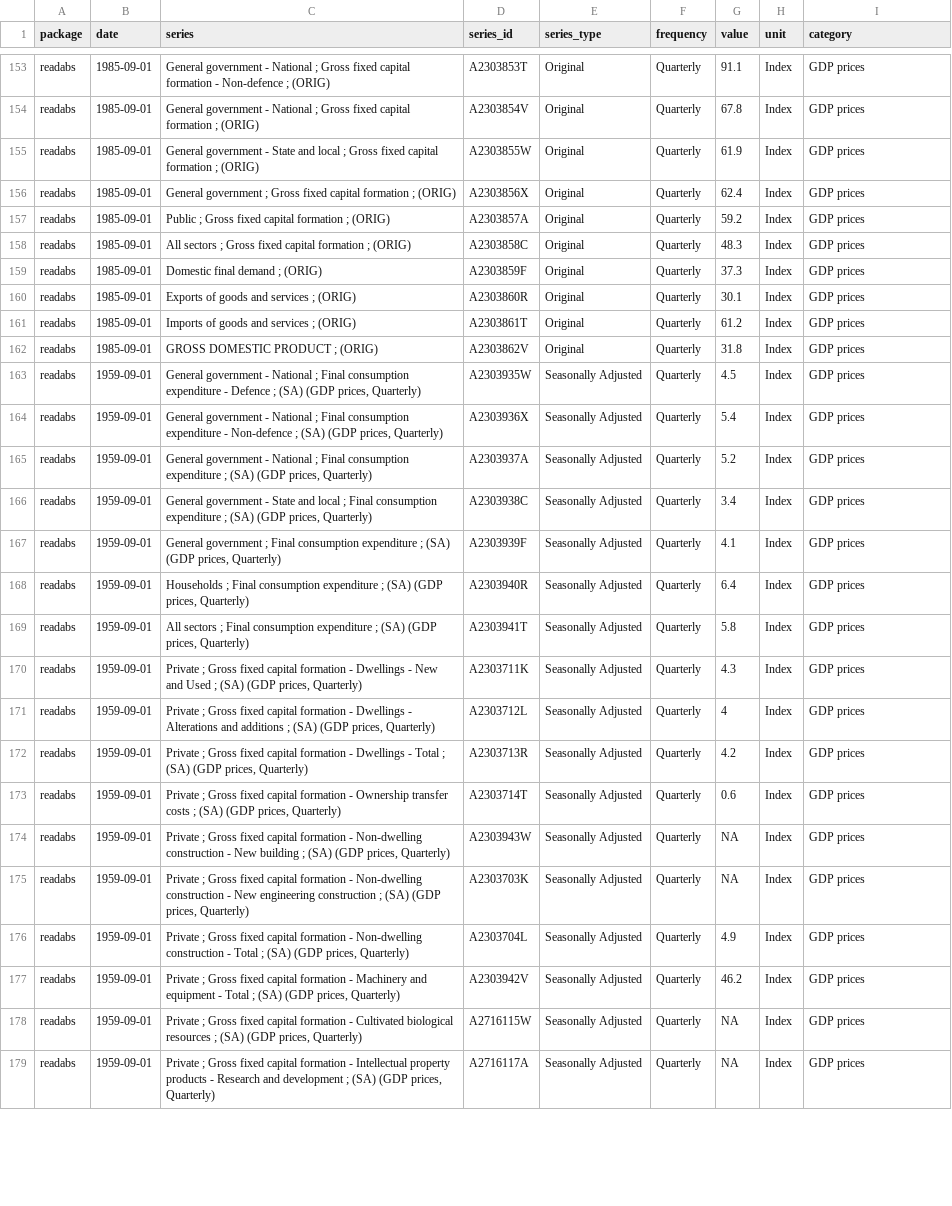
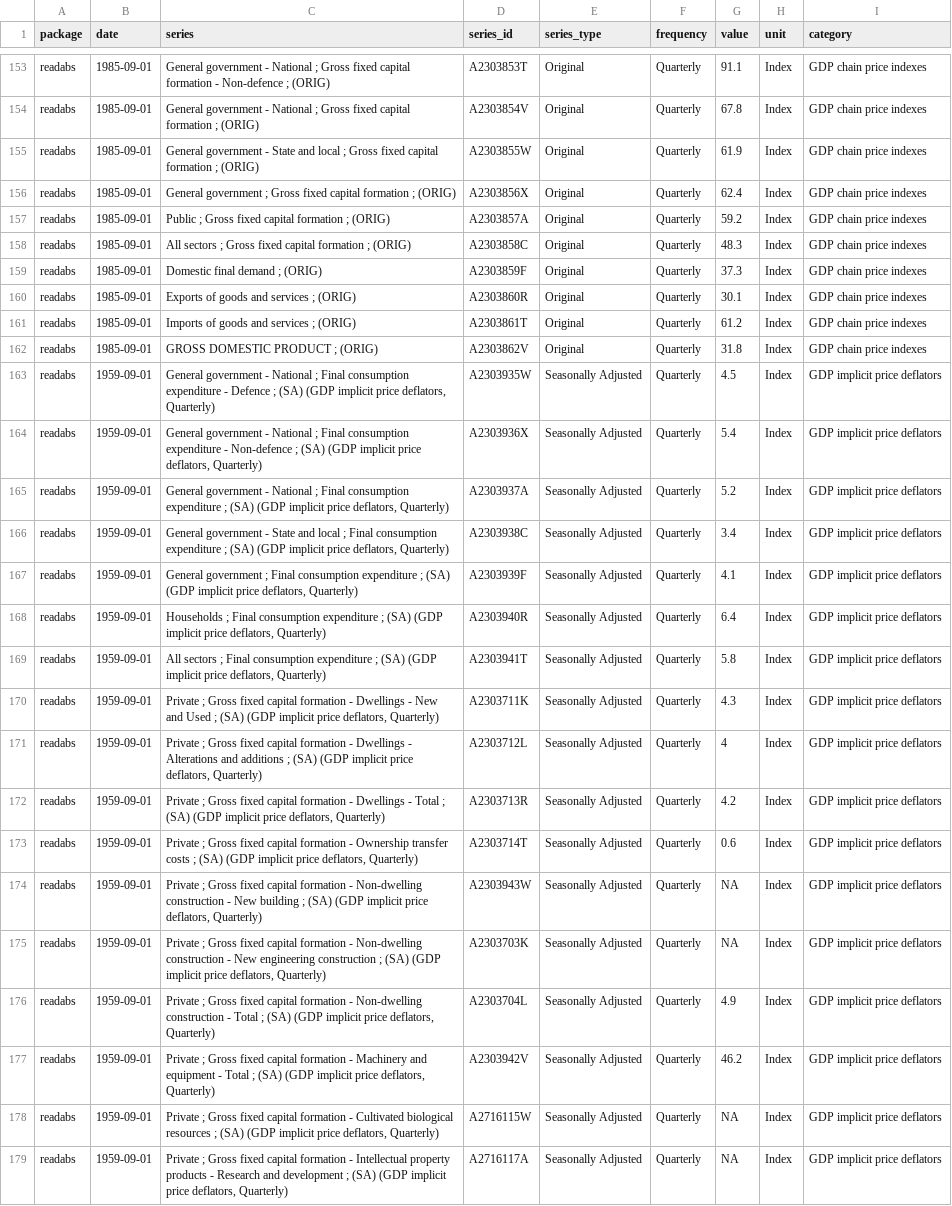
Before and after one commit to andybridger/RBAvsMachine, a CSV file: data/raw/df_seriesid_quarterly.csv, drawn as a sheet; only a part is shown, gaps mark what is left out; the diff covers the shown part only; the diff names each change by its address in the sheet, - before the commit and + after, or states it on an @@ line.

Commit message:
Updated quarterly data

```diff
--- a/data/raw/df_seriesid_quarterly.csv
+++ b/data/raw/df_seriesid_quarterly.csv
-I153:I162 (category): GDP prices
+I153:I162 (category): GDP chain price indexes
-C163 (series): …(SA) (GDP prices, Quarterly)
+C163 (series): …(SA) (GDP implicit price deflators, Quarterly)
-I163:I179 (category): GDP prices
+I163:I179 (category): GDP implicit price deflators
-C164 (series): …(SA) (GDP prices, Quarterly)
+C164 (series): …(SA) (GDP implicit price deflators, Quarterly)
-C165 (series): …(SA) (GDP prices, Quarterly)
+C165 (series): …(SA) (GDP implicit price deflators, Quarterly)
-C166 (series): …(SA) (GDP prices, Quarterly)
+C166 (series): …(SA) (GDP implicit price deflators, Quarterly)
-C167 (series): …(SA) (GDP prices, Quarterly)
+C167 (series): …(SA) (GDP implicit price deflators, Quarterly)
-C168 (series): …(SA) (GDP prices, Quarterly)
+C168 (series): …(SA) (GDP implicit price deflators, Quarterly)
-C169 (series): …(SA) (GDP prices, Quarterly)
+C169 (series): …(SA) (GDP implicit price deflators, Quarterly)
-C170 (series): …(SA) (GDP prices, Quarterly)
+C170 (series): …(SA) (GDP implicit price deflators, Quarterly)
-C171 (series): …(SA) (GDP prices, Quarterly)
+C171 (series): …(SA) (GDP implicit price deflators, Quarterly)
-C172 (series): …(SA) (GDP prices, Quarterly)
+C172 (series): …(SA) (GDP implicit price deflators, Quarterly)
-C173 (series): …(SA) (GDP prices, Quarterly)
+C173 (series): …(SA) (GDP implicit price deflators, Quarterly)
-C174 (series): …(SA) (GDP prices, Quarterly)
+C174 (series): …(SA) (GDP implicit price deflators, Quarterly)
-C175 (series): …(SA) (GDP prices, Quarterly)
+C175 (series): …(SA) (GDP implicit price deflators, Quarterly)
-C176 (series): …(SA) (GDP prices, Quarterly)
+C176 (series): …(SA) (GDP implicit price deflators, Quarterly)
-C177 (series): …(SA) (GDP prices, Quarterly)
+C177 (series): …(SA) (GDP implicit price deflators, Quarterly)
-C178 (series): …(SA) (GDP prices, Quarterly)
+C178 (series): …(SA) (GDP implicit price deflators, Quarterly)
-C179 (series): …(SA) (GDP prices, Quarterly)
+C179 (series): …(SA) (GDP implicit price deflators, Quarterly)
```
Also changed, not shown: 70 edited cells elsewhere in this file.
